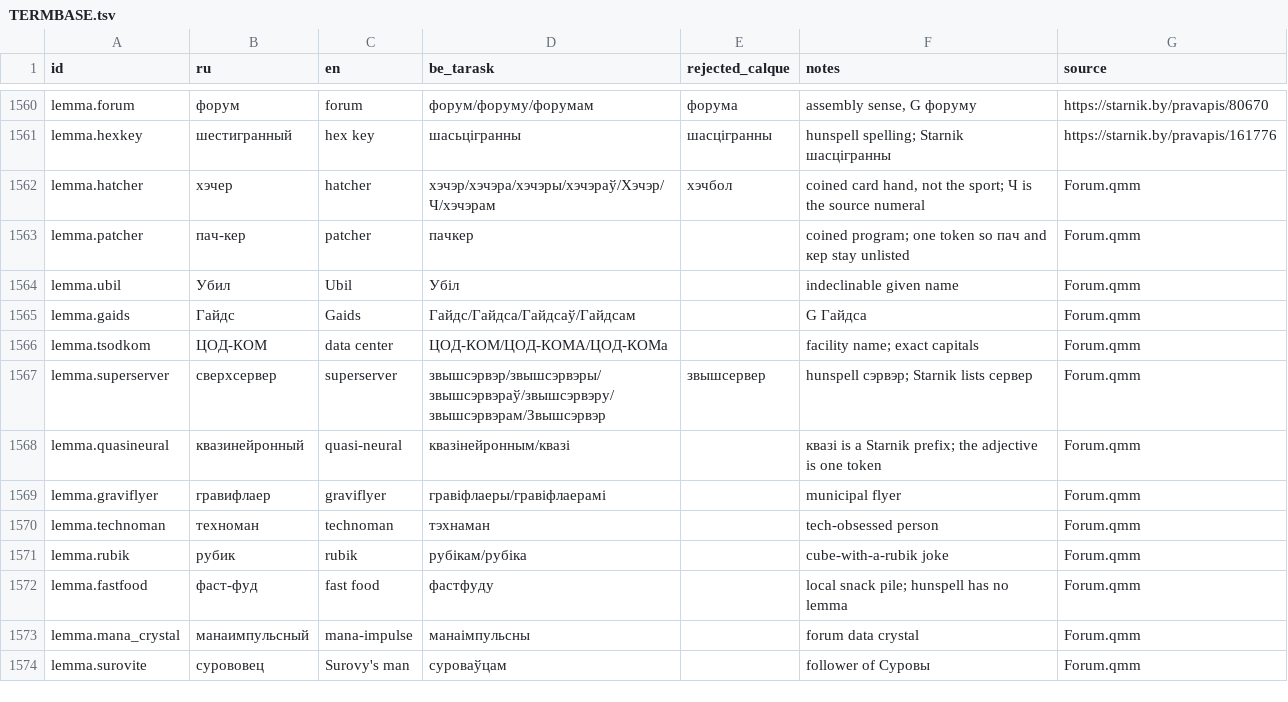
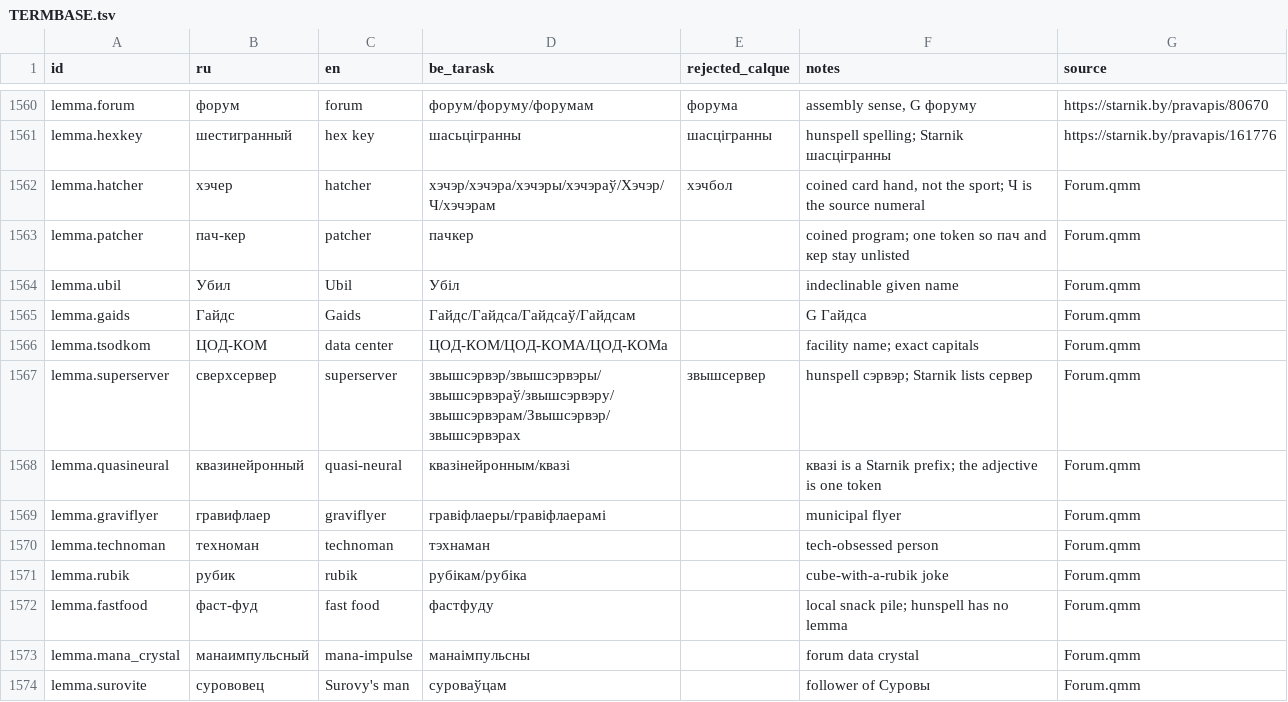
Before and after one commit to siarhei-zavadski/space-rangers-be-translation, a TSV file: TERMBASE.tsv, drawn as a sheet; only a part is shown, gaps mark what is left out.

```diff
--- a/TERMBASE.tsv
+++ b/TERMBASE.tsv
@@ -1566,3 +1566,3 @@ lemma.gaids	Гайдс	Gaids	Гайдс/Гайдса/Гайдсаў/Гайдса
 lemma.tsodkom	ЦОД-КОМ	data center	ЦОД-КОМ/ЦОД-КОМА/ЦОД-КОМа		facility name; exact capitals	Forum.qmm
-lemma.superserver	сверхсервер	superserver	звышсэрвэр/звышсэрвэры/звышсэрвэраў/звышсэрвэру/звышсэрвэрам/Звышсэрвэр	звышсервер	hunspell сэрвэр; Starnik lists сервер	Forum.qmm
+lemma.superserver	сверхсервер	superserver	звышсэрвэр/звышсэрвэры/звышсэрвэраў/звышсэрвэру/звышсэрвэрам/Звышсэрвэр/звышсэрвэрах	звышсервер	hunspell сэрвэр; Starnik lists сервер	Forum.qmm
 lemma.quasineural	квазинейронный	quasi-neural	квазінейронным/квазі		квазі is a Starnik prefix; the adjective is one token	Forum.qmm
```
Also changed, not shown: crowdin/quests/Forum.qmm.tsv.
